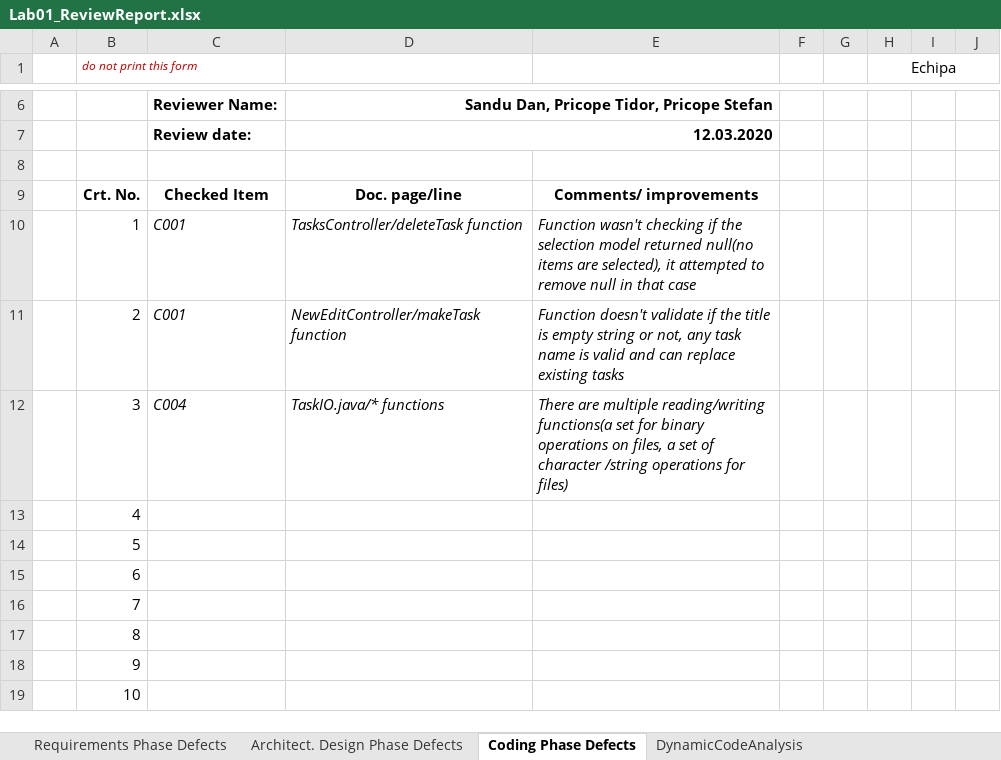
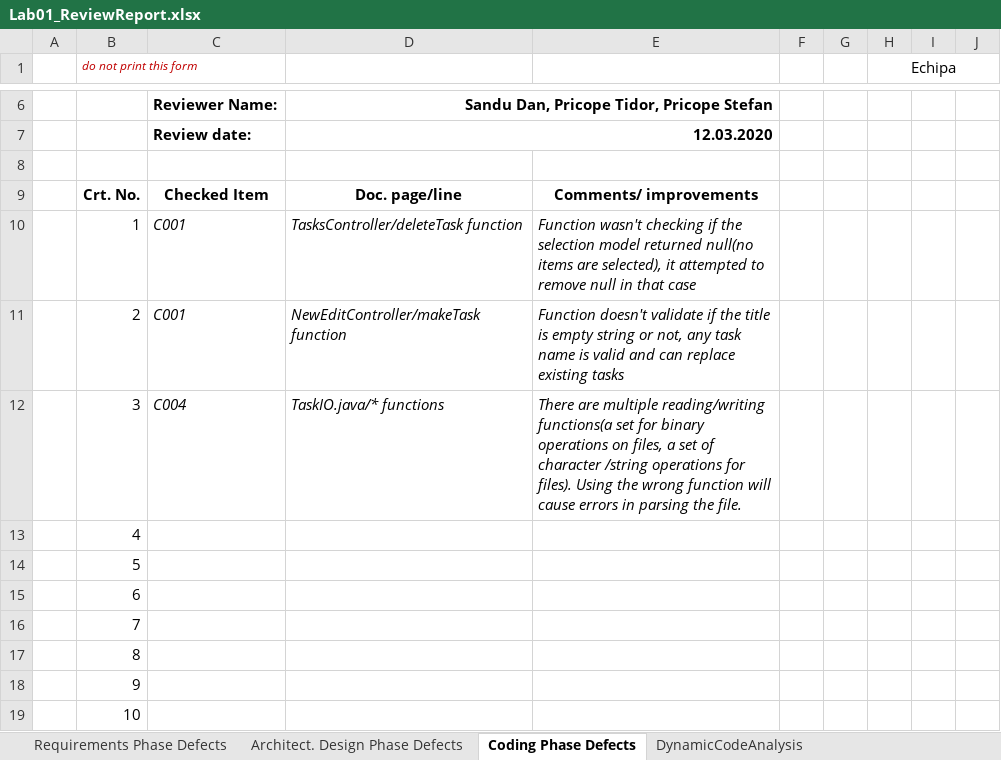
Before and after one commit to PricopeStefan/Tasks_VVSS, an Excel workbook: Docs/lab1/Lab01_ReviewReport.xlsx, sheet Coding Phase Defects, drawn as a sheet; only a part is shown, gaps mark what is left out; values as stored, in another font and other column widths than the file's, no borders; the diff names each change by its address in the sheet, - before the commit and + after, or states it on an @@ line.

```diff
--- a/Docs/lab1/Lab01_ReviewReport.xlsx (sheet Coding Phase Defects)
+++ b/Docs/lab1/Lab01_ReviewReport.xlsx (sheet Coding Phase Defects)
-E12: …operations for files)
+E12: …operations for files). Using the wrong function will cause errors in parsing the file.
```
Also changed, not shown: 2 other files.
